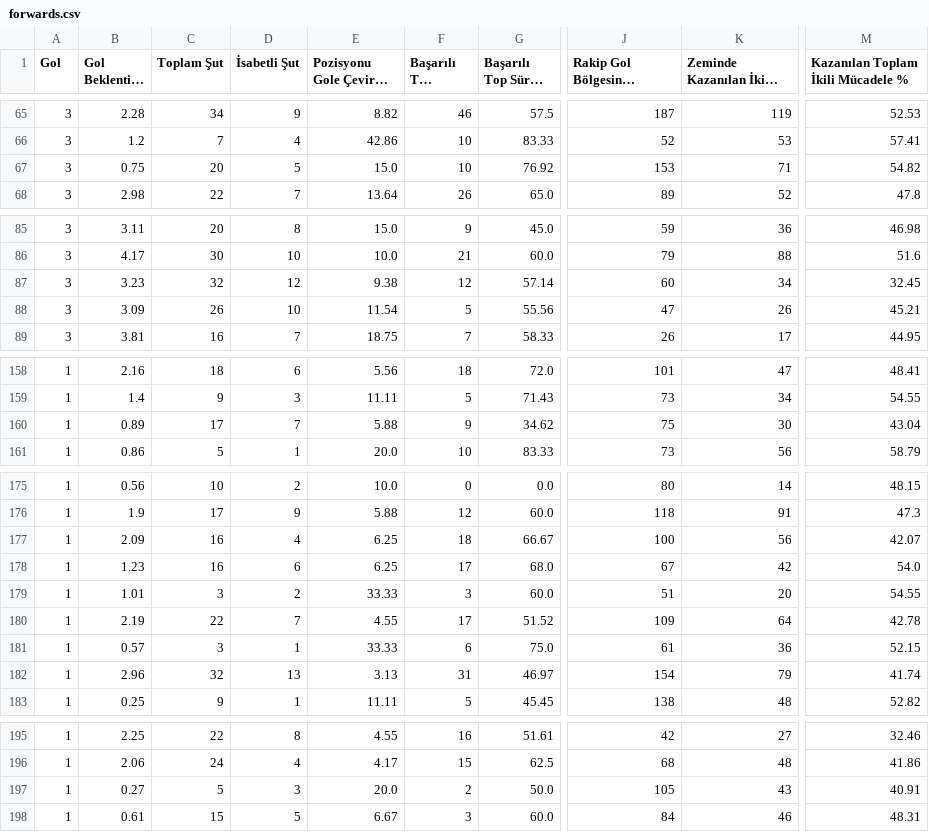
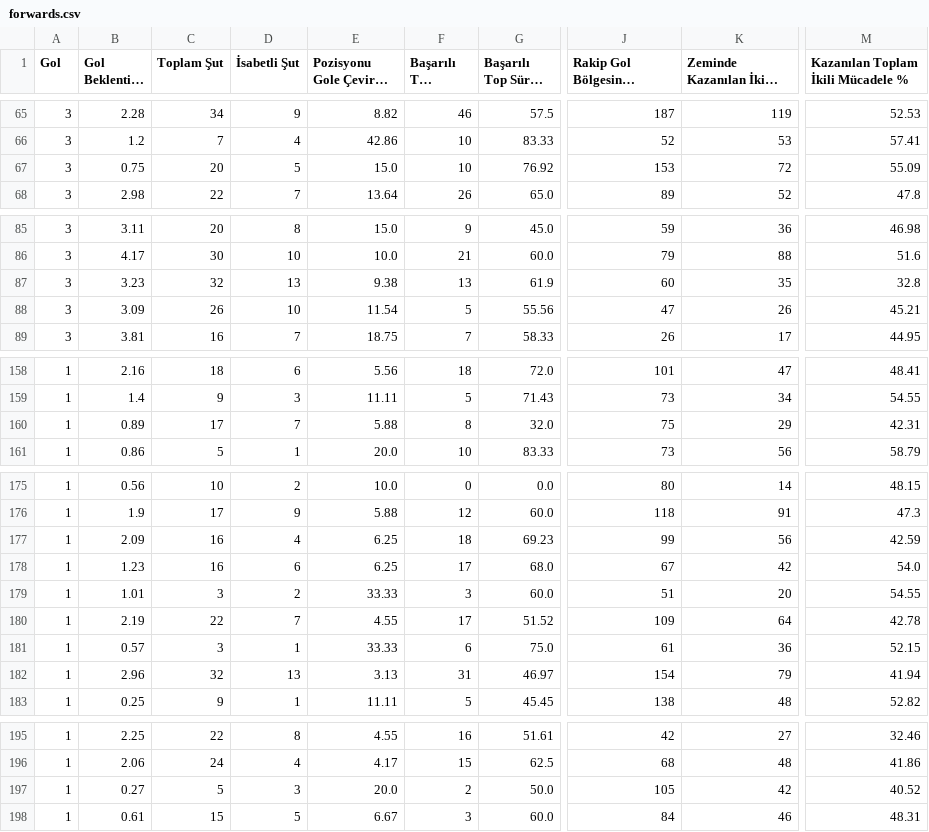
Before and after one commit to scatterradarcsv/csv_scatter_radar_total_noPos, a CSV file: forwards.csv, drawn as a sheet; only a part is shown, gaps mark what is left out; long unchanged cells end in …; the diff covers the shown part only; the diff names each change by its address in the sheet, - before the commit and + after, or states it on an @@ line.

Commit message:
Updated forwards.csv

```diff
--- a/forwards.csv
+++ b/forwards.csv
-K67 (Zeminde Kazanılan İkili Mücadele): 71
+K67 (Zeminde Kazanılan İkili Mücadele): 72
-M67: 54.82
+M67: 55.09
-D87 (İsabetli Şut): 12
+D87 (İsabetli Şut): 13
-F87 (Başarılı Top Sürme): 12
+F87 (Başarılı Top Sürme): 13
-G87 (Başarılı Top Sürme %): 57.14
+G87 (Başarılı Top Sürme %): 61.9
-K87 (Zeminde Kazanılan İkili Mücadele): 34
+K87 (Zeminde Kazanılan İkili Mücadele): 35
-M87: 32.45
+M87: 32.8
-F160 (Başarılı Top Sürme): 9
+F160 (Başarılı Top Sürme): 8
-G160 (Başarılı Top Sürme %): 34.62
+G160 (Başarılı Top Sürme %): 32.0
-K160 (Zeminde Kazanılan İkili Mücadele): 30
+K160 (Zeminde Kazanılan İkili Mücadele): 29
-M160: 43.04
+M160: 42.31
-G177 (Başarılı Top Sürme %): 66.67
+G177 (Başarılı Top Sürme %): 69.23
-J177: 100
+J177: 99
-M177: 42.07
+M177: 42.59
-M182: 41.74
+M182: 41.94
-K197 (Zeminde Kazanılan İkili Mücadele): 43
+K197 (Zeminde Kazanılan İkili Mücadele): 42
-M197: 40.91
+M197: 40.52
```
Also changed, not shown: 7 edited cells elsewhere in this file.
